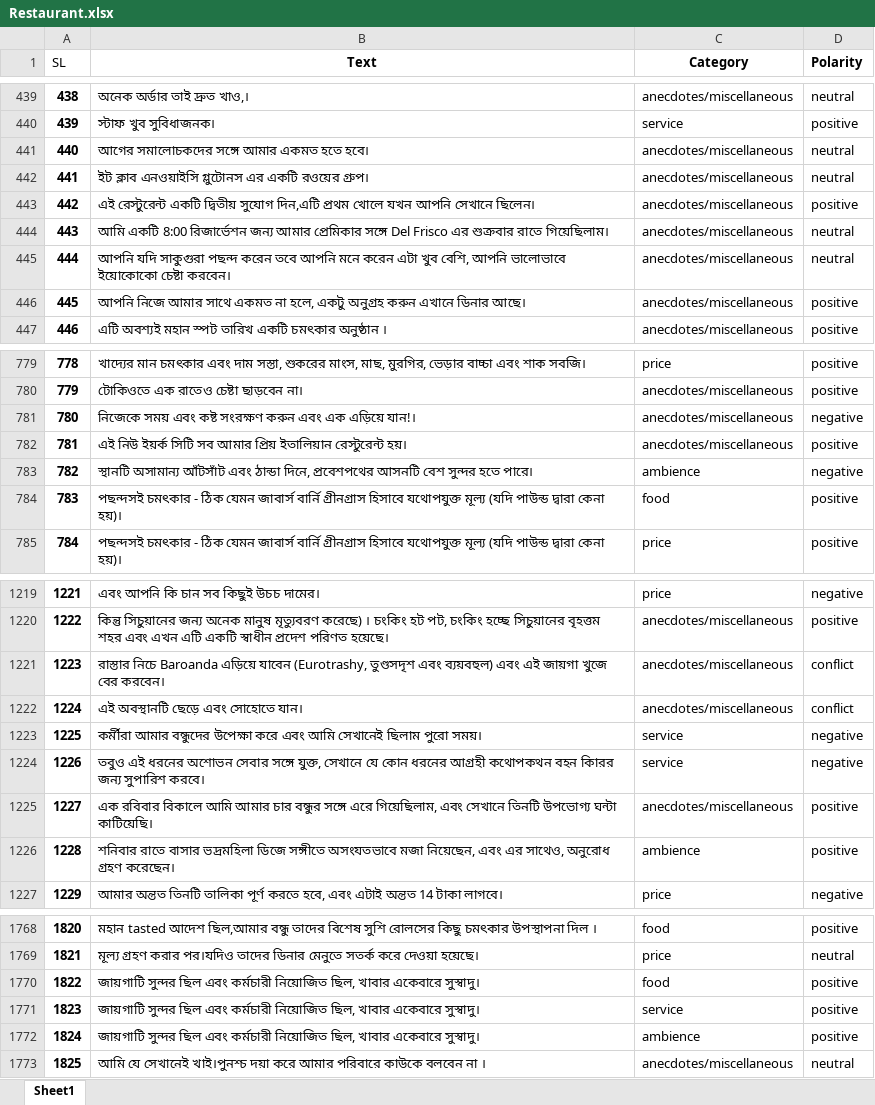
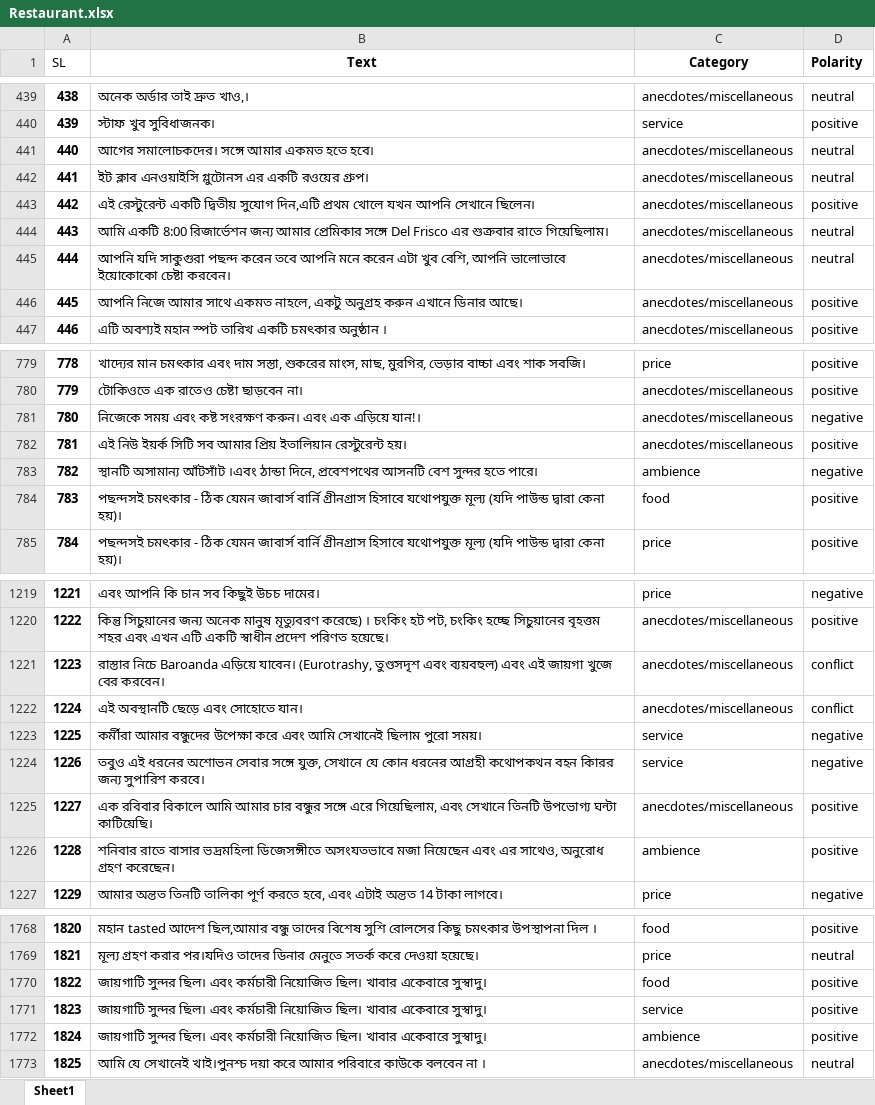
Before and after one commit to NitishOritro/SentimentAnalysis, an Excel workbook: data/main-data/Restaurant.xlsx, sheet Sheet1, drawn as a sheet; only a part is shown, gaps mark what is left out; values as stored, in another font and other column widths than the file's, no borders; the diff covers the shown part only; the diff names each change by its address in the sheet, - before the commit and + after, or states it on an @@ line.

```diff
--- a/data/main-data/Restaurant.xlsx (sheet Sheet1)
+++ b/data/main-data/Restaurant.xlsx (sheet Sheet1)
-B441 (Text): আগের সমালোচকদের সঙ্গে আমার একমত হতে হবে।
+B441 (Text): আগের সমালোচকদের। সঙ্গে আমার একমত হতে হবে।
-B446 (Text): …সাথে একমত না হলে, একটু অনুগ্রহ…
+B446 (Text): …সাথে একমত নাহলে, একটু অনুগ্রহ…
-B781 (Text): …কষ্ট সংরক্ষণ করুন এবং এক…
+B781 (Text): …কষ্ট সংরক্ষণ করুন। এবং এক…
-B783 (Text): …অসামান্য আঁটসাঁট এবং ঠান্ডা দিনে,…
+B783 (Text): …অসামান্য আঁটসাঁট ।এবং ঠান্ডা দিনে,…
-B1221 (Text): …Baroanda এড়িয়ে যাবেন (Eurotrashy, তুণ্ডসদৃশ…
+B1221 (Text): …Baroanda এড়িয়ে যাবেন। (Eurotrashy, তুণ্ডসদৃশ…
-B1226 (Text): …বাসার ভদ্রমহিলা ডিজে সঙ্গীতে অসংযতভাবে মজা নিয়েছেন, এবং এর…
+B1226 (Text): …বাসার ভদ্রমহিলা ডিজেসঙ্গীতে অসংযতভাবে মজা নিয়েছেন এবং এর…
-B1770:B1772 (Text): জায়গাটি সুন্দর ছিল এবং কর্মচারী নিয়োজিত ছিল, খাবার একেবারে…
+B1770:B1772 (Text): জায়গাটি সুন্দর ছিল। এবং কর্মচারী নিয়োজিত ছিল। খাবার একেবারে…
```
Also changed, not shown: 33 edited cells elsewhere in this sheet, data/main-data/TransPosedataValue.xlsx, data/main-data/dataWord.xlsx, 5 other files.
